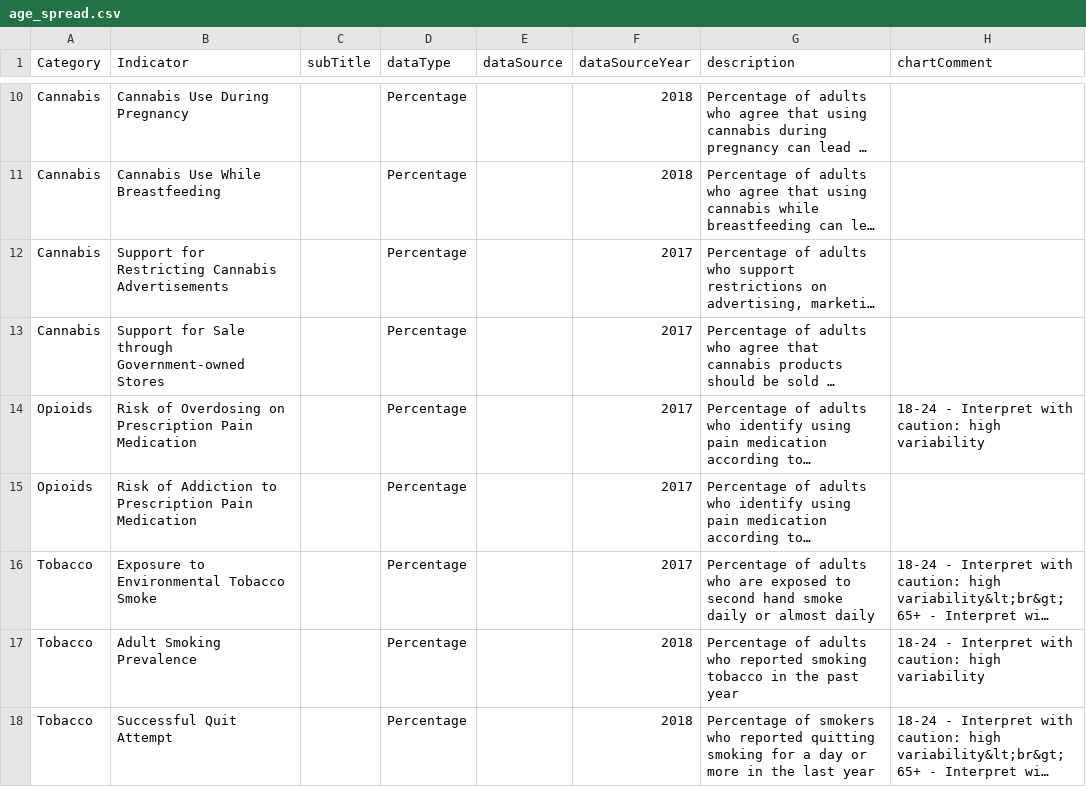
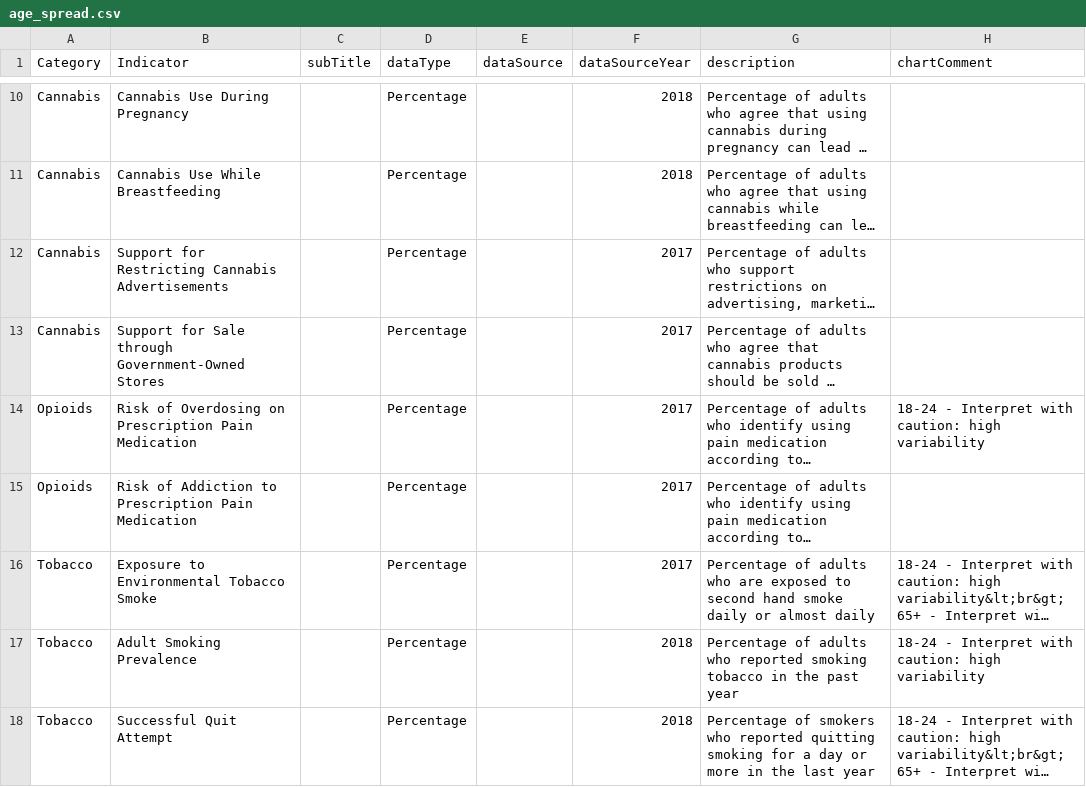
Before and after one commit to DurhamRegionHARP/RRFSS-data-explorer, a CSV file: _data/age_spread.csv, drawn as a sheet; only a part is shown, gaps mark what is left out; long unchanged cells end in …; the diff names each change by its address in the sheet, - before the commit and + after, or states it on an @@ line.

Commit message:
Fix a typo in an indicator name

```diff
--- a/_data/age_spread.csv
+++ b/_data/age_spread.csv
-B13 (Indicator): …Sale through Government-owned Stores
+B13 (Indicator): …Sale through Government-Owned Stores
```
Also changed, not shown: _data/gender_gap.csv, _data/income_divide.csv, 1 other file.
